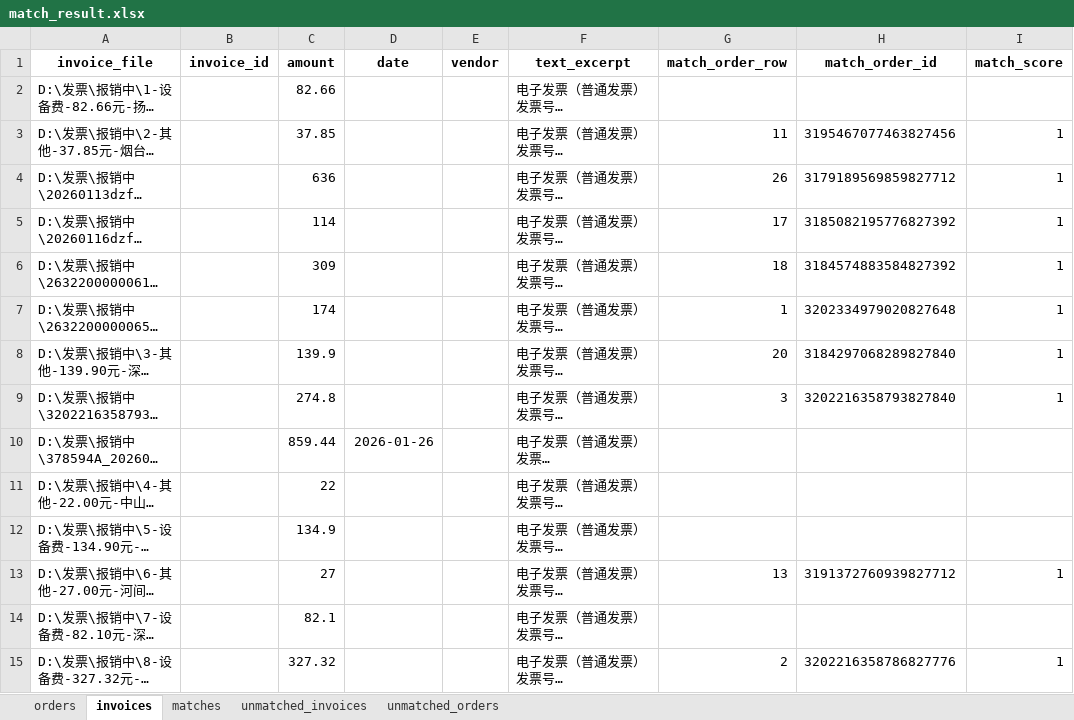
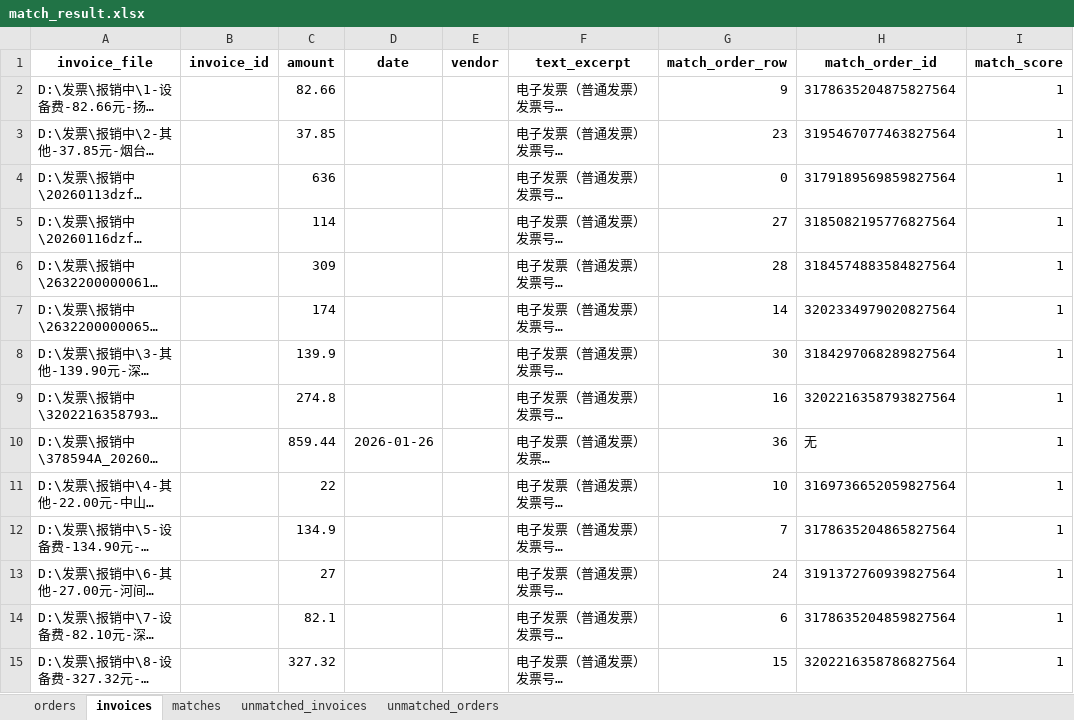
Before and after one commit to JIE-CAO-0911/-----, an Excel workbook: match_result.xlsx, sheet invoices, drawn as a sheet; only a part is shown; long unchanged cells end in …; values as stored, in another font and other column widths than the file's, no borders; the diff covers the shown part only; the diff names each change by its address in the sheet, - before the commit and + after, or states it on an @@ line.

```diff
--- a/match_result.xlsx (sheet invoices)
+++ b/match_result.xlsx (sheet invoices)
-G2 (match_order_row): (empty)
+G2 (match_order_row): 9
-H2 (match_order_id): (empty)
+H2 (match_order_id): 3178635204875827564
-I2 (match_score): (empty)
+I2 (match_score): 1
-G3 (match_order_row): 11
+G3 (match_order_row): 23
-H3 (match_order_id): 3195467077463827456
+H3 (match_order_id): 3195467077463827564
-G4 (match_order_row): 26
+G4 (match_order_row): 0
-H4 (match_order_id): 3179189569859827712
+H4 (match_order_id): 3179189569859827564
-G5 (match_order_row): 17
+G5 (match_order_row): 27
-H5 (match_order_id): 3185082195776827392
+H5 (match_order_id): 3185082195776827564
-G6 (match_order_row): 18
+G6 (match_order_row): 28
-H6 (match_order_id): 3184574883584827392
+H6 (match_order_id): 3184574883584827564
-G7 (match_order_row): 1
+G7 (match_order_row): 14
-H7 (match_order_id): 3202334979020827648
+H7 (match_order_id): 3202334979020827564
-G8 (match_order_row): 20
+G8 (match_order_row): 30
-H8 (match_order_id): 3184297068289827840
+H8 (match_order_id): 3184297068289827564
-G9 (match_order_row): 3
+G9 (match_order_row): 16
-H9 (match_order_id): 3202216358793827840
+H9 (match_order_id): 3202216358793827564
-G10 (match_order_row): (empty)
+G10 (match_order_row): 36
-H10 (match_order_id): (empty)
+H10 (match_order_id): 无
-I10:I12 (match_score): (empty)
+I10:I12 (match_score): 1
-G11 (match_order_row): (empty)
+G11 (match_order_row): 10
-H11 (match_order_id): (empty)
+H11 (match_order_id): 3169736652059827564
-G12 (match_order_row): (empty)
+G12 (match_order_row): 7
-H12 (match_order_id): (empty)
+H12 (match_order_id): 3178635204865827564
-G13 (match_order_row): 13
+G13 (match_order_row): 24
-H13 (match_order_id): 3191372760939827712
+H13 (match_order_id): 3191372760939827564
-G14 (match_order_row): (empty)
+G14 (match_order_row): 6
-H14 (match_order_id): (empty)
+H14 (match_order_id): 3178635204859827564
-I14 (match_score): (empty)
+I14 (match_score): 1
-G15 (match_order_row): 2
+G15 (match_order_row): 15
-H15 (match_order_id): 3202216358786827776
+H15 (match_order_id): 3202216358786827564
```
Also changed, not shown: 17 edited cells elsewhere in this sheet, sheet orders, sheet unmatched_orders, sheet matches, sheet unmatched_invoices, 2 other files.
